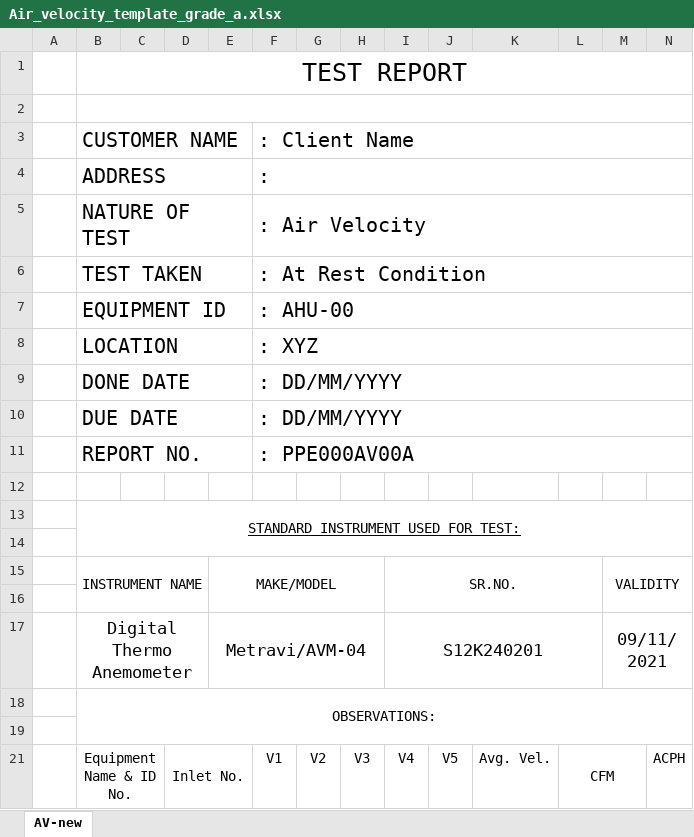
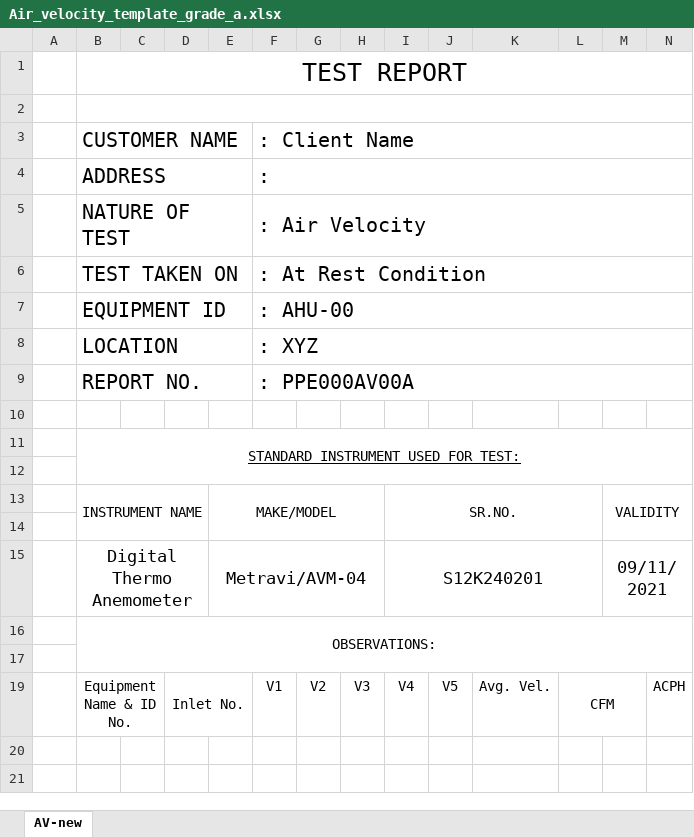
Before and after one commit to ajeetshukla94/HVAC_DB, an Excel workbook: static/inputData/Template/Air_velocity_template_grade_a.xlsx, sheet AV-new, drawn as a sheet; values as stored, in another font and other column widths than the file's, no borders; the diff names each change by its address in the sheet, - before the commit and + after, or states it on an @@ line.

```diff
--- a/static/inputData/Template/Air_velocity_template_grade_a.xlsx (sheet AV-new)
+++ b/static/inputData/Template/Air_velocity_template_grade_a.xlsx (sheet AV-new)
-B6: TEST TAKEN
+B6: TEST TAKEN ON
-row 9:  | DONE DATE |  |  |  | : DD/MM/YYYY
-row 10:  | DUE DATE |  |  |  | : DD/MM/YYYY
```
Also changed, not shown: static/inputData/Template/Air_velocity_template.xlsx, 6 other files.
